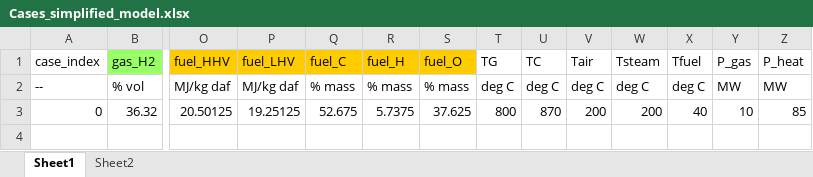
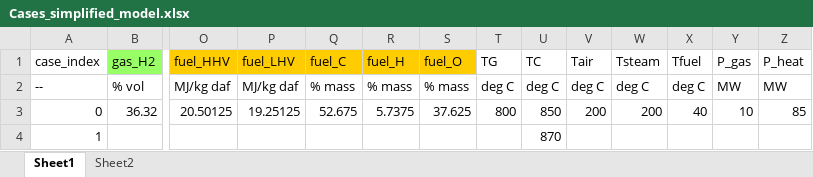
Before and after one commit to Doyan/python-scripts, an Excel workbook: masterProject/Cases_simplified_model.xlsx, sheet Sheet1, drawn as a sheet; only a part is shown, gaps mark what is left out; values as stored, in another font and other column widths than the file's, no borders; rows hold the shown columns only; the diff names each change by its address in the sheet, - before the commit and + after, or states it on an @@ line.

```diff
--- a/masterProject/Cases_simplified_model.xlsx (sheet Sheet1)
+++ b/masterProject/Cases_simplified_model.xlsx (sheet Sheet1)
-U3 (TC): 870
+U3 (TC): 850
+row 4: 1 |  |  |  |  |  |  |  | 870
```
Also changed, not shown: 3 other files.
